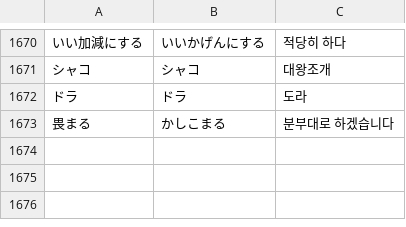
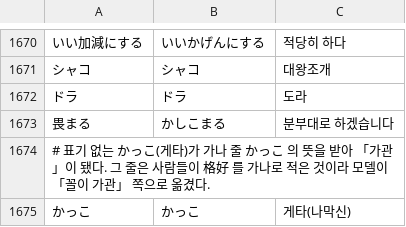
Before and after one commit to G1G1M/mworago, a TSV file: Tools/data/corrected-gloss.tsv, drawn as a sheet; only a part is shown, gaps mark what is left out; the diff names each change by its address in the sheet, - before the commit and + after, or states it on an @@ line.

Commit message:
fix: 표기 없는 드문 명사가 가나 빈도 줄을 가로채지 않게 한다
`캇코` 의 1위가 「かっこ · 가관」이었다. 이 かっこ 는 게타(나막신)를 뜻하는 드문 명사로
표기가 없다. 표기 없는 낱말은 가나가 곧 제 꼴이라 말뭉치의 가나 줄을 깎지 않고 물려받는데,
가나 줄 `かっこ`(3,717위)는 사람들이 格好 · 括弧 를 가나로 적은 것이었다. 그래서 括弧 를
48.8 대 48.7 로 눌렀다.

- Ranker: 같은 읽기에 사전이 우선 표시를 단 낱말이 함께 걸렸으면, 표시 없는 표기 없는
  명사가 가나 줄에서 받아 간 몫에 `unmarkedKanaWeight`(0.6)를 곱한다. `癖` · `曲` 을 가른
  것과 같은 잣대다
- RankerTests: 겨룰 때만 깎이고 혼자일 때는 그대로인지 본다
- corrected-gloss.tsv: 「가관」을 「게타(나막신)」로 고친다. 모델이 가나 줄 かっこ 를
  格好 쪽(꼴이 가관)으로 옮긴 것이 그 줄을 물려받은 게타에 붙어 있었다
- SpikeRunner: --top1 N 으로 흔한 낱말 N 개의 1위를 적는다. 규칙 앞뒤로 돌려 diff 를 본다

처음에는 품사를 가리지 않았다. 흔한 낱말 5,000개 중 1위가 127개 바뀌었고 ます → 鱒 ·
して → 仕手 처럼 기능어가 무너졌다. 기능어만 빼도 73개가 바뀌며 そうそう → 早々 · てく →
テク 같은 축약형이 밀려나, 명사로 좁혔다. 그때 바뀐 것은 15개이고 나빠진 것은 보이지
않았다(イクラ → 幾ら · エル → 得る · トラ → 虎 · かっこ → 括弧).

낱말 케이스 1위 137/150 · 3위 안 147/150 으로 바꾸기 전과 같다. 분절 케이스는 Tanaka
코퍼스를 받지 못해 재지 못했다. 고친 뜻은 이 맥의 색인에 직접 넣었고, 색인을 처음부터
다시 굽는 것은 원본(JMdict · 모델 뜻)이 없어 돌려 보지 못했다.

대상 판: 1.1
Refs #4

```diff
--- a/Tools/data/corrected-gloss.tsv
+++ b/Tools/data/corrected-gloss.tsv
+row 1674: # 표기 없는 かっこ(게타)가 가나 줄 かっこ 의 뜻을 받아 「가관」이 됐다. 그 줄은 사람들이 格好 를 가나로 적은 것이라 모델이 「꼴이 가관」 쪽으로 옮겼다.
+row 1675: かっこ | かっこ | 게타(나막신)
```
Also changed, not shown: 3 other files.
